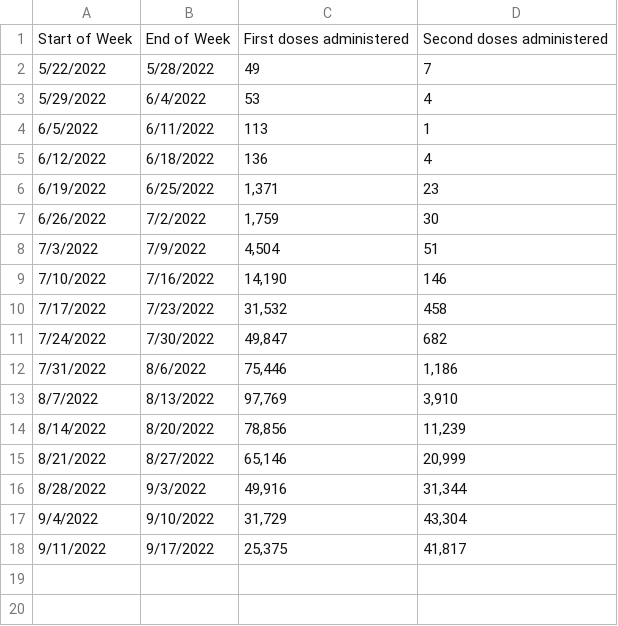
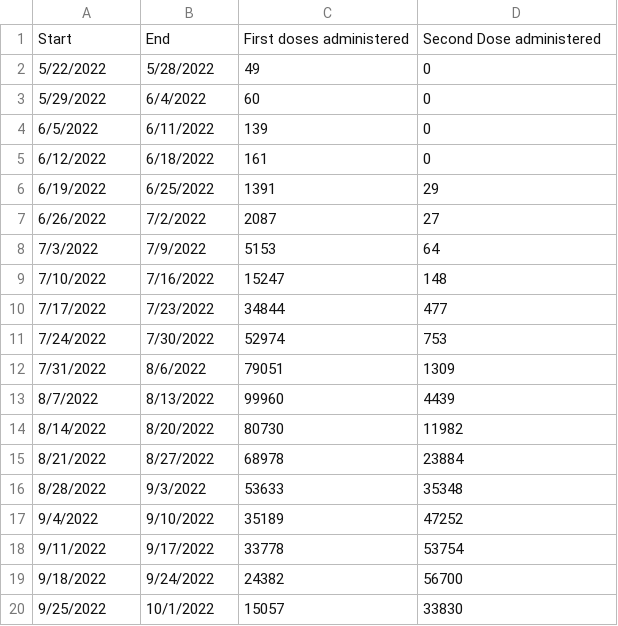
Before and after one commit to dataguy2020/MonkeyPox, a CSV file: dataset/UnitedStates/CDC/TotalVaccineDosesAdministered.csv, drawn as a sheet.

Commit message:
Update TotalVaccineDosesAdministered.csv

```diff
--- a/dataset/UnitedStates/CDC/TotalVaccineDosesAdministered.csv
+++ b/dataset/UnitedStates/CDC/TotalVaccineDosesAdministered.csv
@@ -1,18 +1,20 @@
-Start of Week,End of Week,First doses administered,Second doses administered
-5/22/2022,5/28/2022,49,7
-5/29/2022,6/4/2022,53,4
-6/5/2022,6/11/2022,113,1
-6/12/2022,6/18/2022,136,4
-6/19/2022,6/25/2022,"1,371",23
-6/26/2022,7/2/2022,"1,759",30
-7/3/2022,7/9/2022,"4,504",51
-7/10/2022,7/16/2022,"14,190",146
-7/17/2022,7/23/2022,"31,532",458
-7/24/2022,7/30/2022,"49,847",682
-7/31/2022,8/6/2022,"75,446","1,186"
-8/7/2022,8/13/2022,"97,769","3,910"
-8/14/2022,8/20/2022,"78,856","11,239"
-8/21/2022,8/27/2022,"65,146","20,999"
-8/28/2022,9/3/2022,"49,916","31,344"
-9/4/2022,9/10/2022,"31,729","43,304"
-9/11/2022,9/17/2022,"25,375","41,817"
+Start ,End,First doses administered,Second Dose administered
+5/22/2022,5/28/2022,49,0
+5/29/2022,6/4/2022,60,0
+6/5/2022,6/11/2022,139,0
+6/12/2022,6/18/2022,161,0
+6/19/2022,6/25/2022,1391,29
+6/26/2022,7/2/2022,2087,27
+7/3/2022,7/9/2022,5153,64
+7/10/2022,7/16/2022,15247,148
+7/17/2022,7/23/2022,34844,477
+7/24/2022,7/30/2022,52974,753
+7/31/2022,8/6/2022,79051,1309
+8/7/2022,8/13/2022,99960,4439
+8/14/2022,8/20/2022,80730,11982
+8/21/2022,8/27/2022,68978,23884
+8/28/2022,9/3/2022,53633,35348
+9/4/2022,9/10/2022,35189,47252
+9/11/2022,9/17/2022,33778,53754
+9/18/2022,9/24/2022,24382,56700
+9/25/2022,10/1/2022,15057,33830
```
